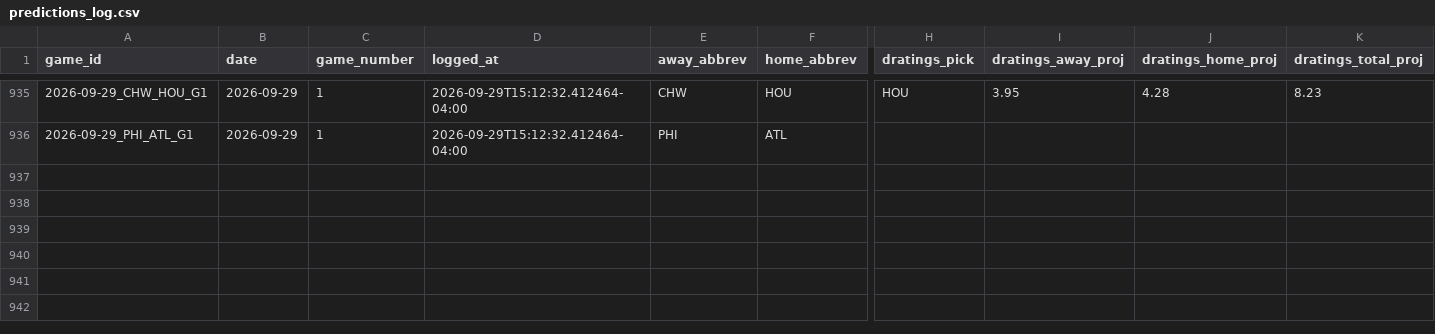
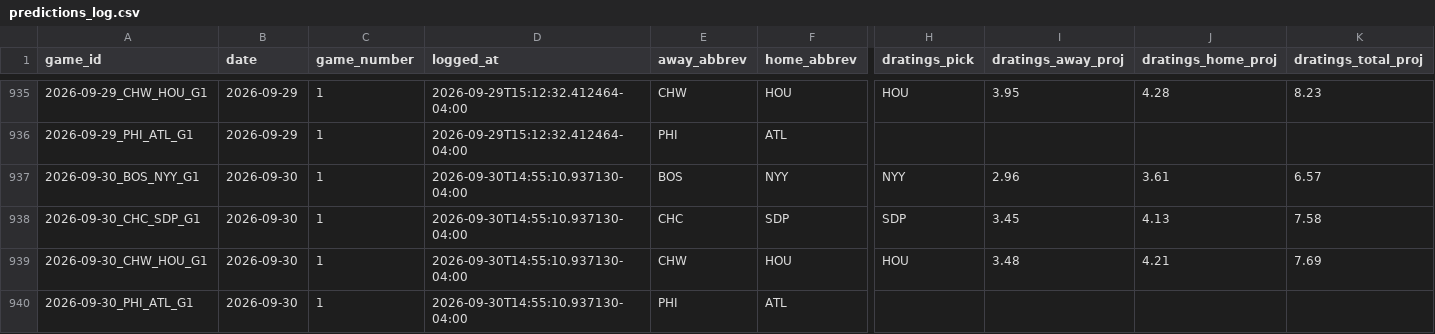
Before and after one commit to hobbescodez/sports, a CSV file: sports/mlb/data/predictions_log.csv, drawn as a sheet; only a part is shown, gaps mark what is left out; rows hold the shown columns only; the diff names each change by its address in the sheet, - before the commit and + after, or states it on an @@ line.

```diff
--- a/sports/mlb/data/predictions_log.csv
+++ b/sports/mlb/data/predictions_log.csv
+row 937: 2026-09-30_BOS_NYY_G1 | 2026-09-30 | 1 | 2026-09-30T14:55:10.937130-04:00 | BOS | NYY | NYY | 2.96 | 3.61 | 6.57
+row 938: 2026-09-30_CHC_SDP_G1 | 2026-09-30 | 1 | 2026-09-30T14:55:10.937130-04:00 | CHC | SDP | SDP | 3.45 | 4.13 | 7.58
+row 939: 2026-09-30_CHW_HOU_G1 | 2026-09-30 | 1 | 2026-09-30T14:55:10.937130-04:00 | CHW | HOU | HOU | 3.48 | 4.21 | 7.69
+row 940: 2026-09-30_PHI_ATL_G1 | 2026-09-30 | 1 | 2026-09-30T14:55:10.937130-04:00 | PHI | ATL
```
Also changed, not shown: sports/mlb/data/results_log.csv, 2 other files.
